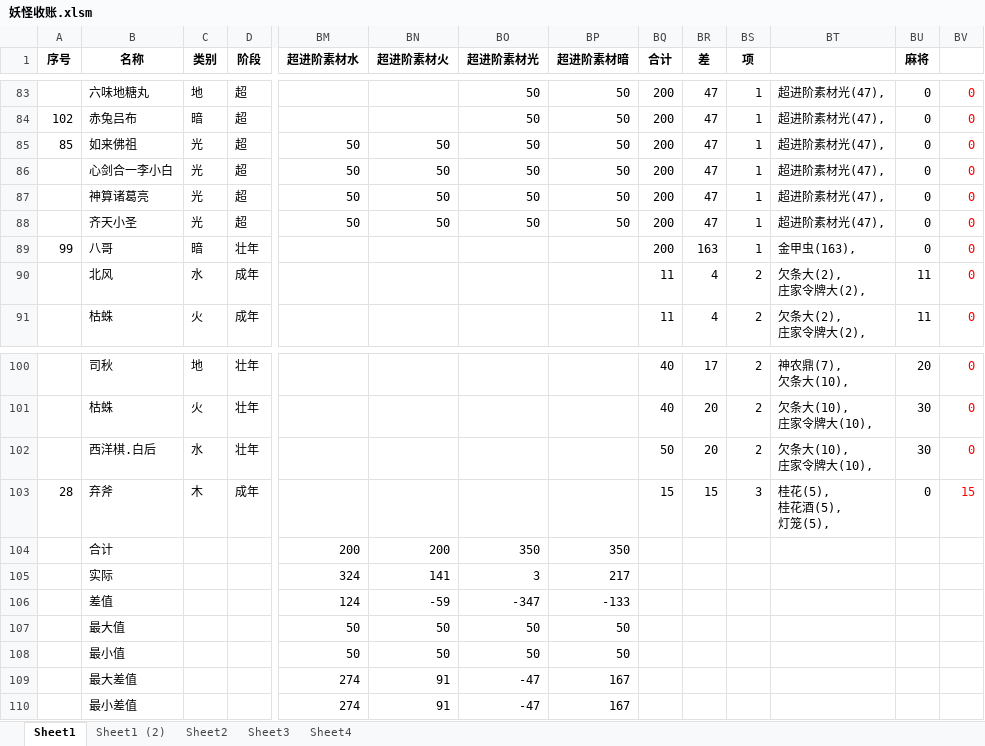
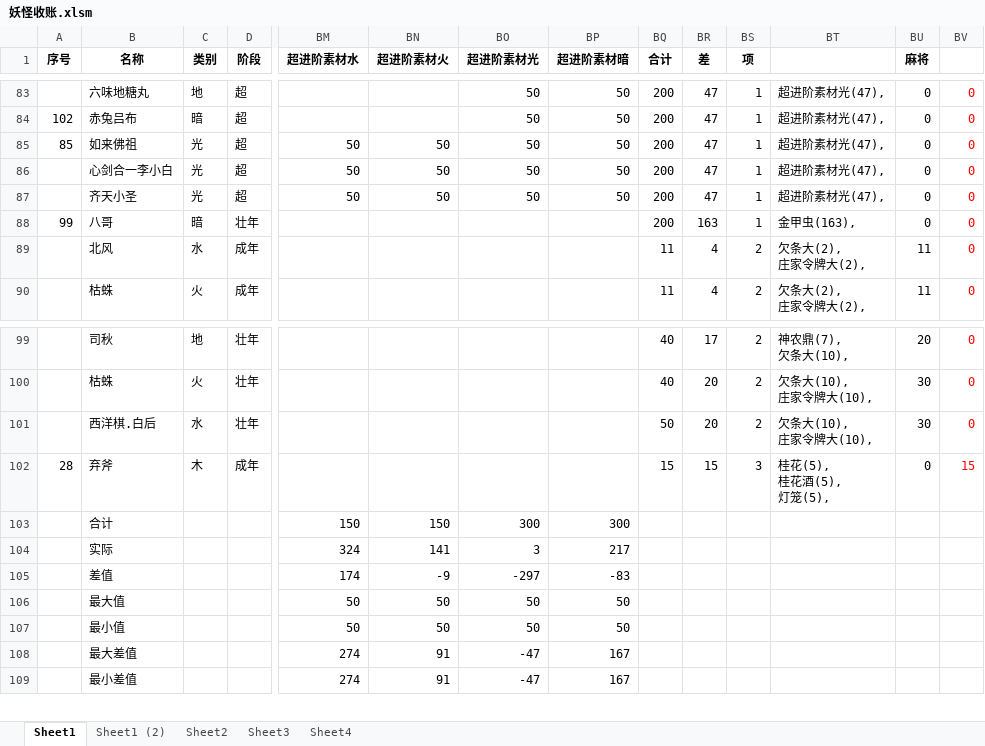
Before and after one commit to yue412/MonsterBook, an Excel workbook: bin/妖怪收账.xlsm, sheet Sheet1, drawn as a sheet; only a part is shown, gaps mark what is left out; values as stored, in another font and other column widths than the file's, no borders; charts and pictures and conditional formats not drawn; removed rows and columns are numbered as before the commit, all else as after; rows hold the shown columns only; the diff names each change by its address in the sheet, - before the commit and + after, or states it on an @@ line.

```diff
--- a/bin/妖怪收账.xlsm (sheet Sheet1)
+++ b/bin/妖怪收账.xlsm (sheet Sheet1)
-row 87:  | 神算诸葛亮 | 光 | 超 | 50 | 50 | 50 | 50 | 200 | 47 | 1 | 超进阶素材光(47), | 0 | 0
-BM103 (超进阶素材水): 200
+BM103 (超进阶素材水): 150
-BN103 (超进阶素材火): 200
+BN103 (超进阶素材火): 150
-BO103 (超进阶素材光): 350
+BO103 (超进阶素材光): 300
-BP103 (超进阶素材暗): 350
+BP103 (超进阶素材暗): 300
-BM105 (超进阶素材水): 124
+BM105 (超进阶素材水): 174
-BN105 (超进阶素材火): -59
+BN105 (超进阶素材火): -9
-BO105 (超进阶素材光): -347
+BO105 (超进阶素材光): -297
-BP105 (超进阶素材暗): -133
+BP105 (超进阶素材暗): -83
```
Also changed, not shown: formulas that keep their value, charts or pictures, 1 other file.
